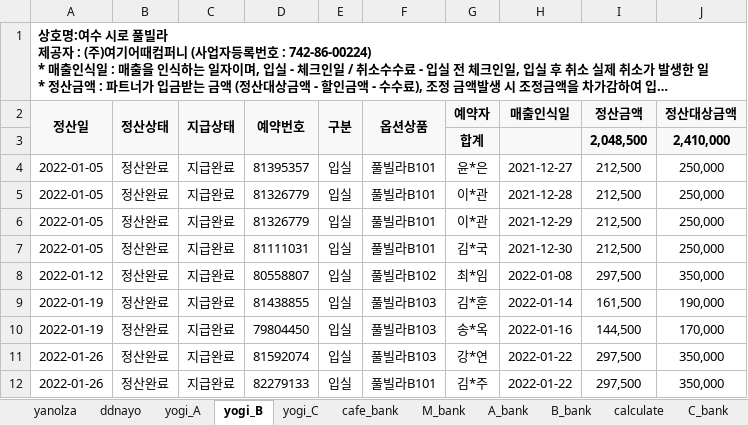
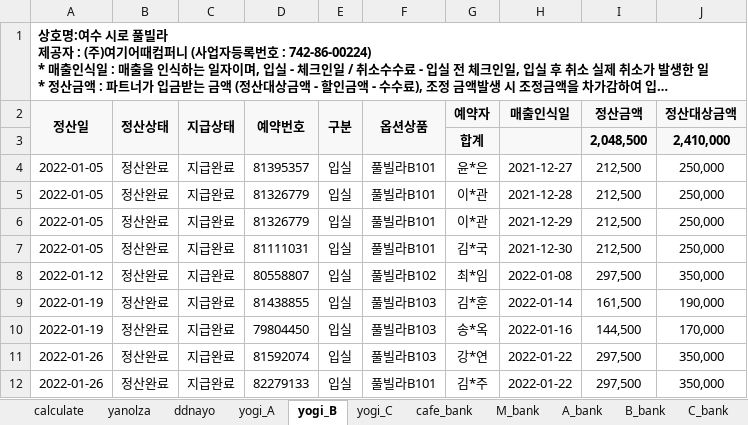
Before and after one commit to SSUNBI/siro_project, an Excel workbook: result/2022_01/main.xlsx, sheet yogi_B, drawn as a sheet; only a part is shown; long unchanged cells end in …; values as stored, in another font and other column widths than the file's, no borders; the diff names each change by its address in the sheet, - before the commit and + after, or states it on an @@ line.

```diff
--- a/result/2022_01/main.xlsx (sheet yogi_B)
+++ b/result/2022_01/main.xlsx (sheet yogi_B)
@@ sheet tab order changed: calculate | yanolza | ddnayo | yogi_A | yogi_B | yogi_C | cafe_bank | M_bank | A_bank | B_bank | C_bank @@
-A3:F3 fill: #F8F8F8
+A3:F3 fill: none
```
Also changed, not shown: sheet calculate, sheet cafe_bank, sheet yogi_C, sheet yogi_A, 6 other files.
